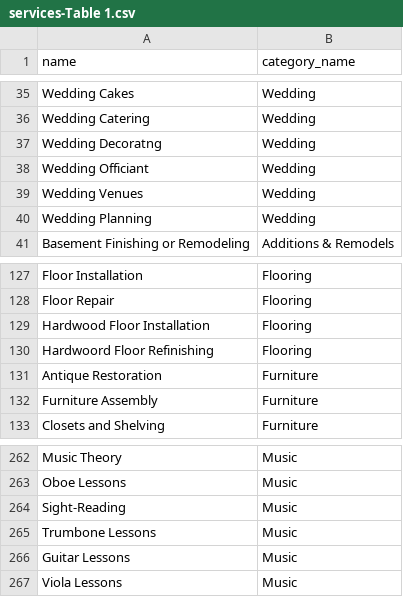
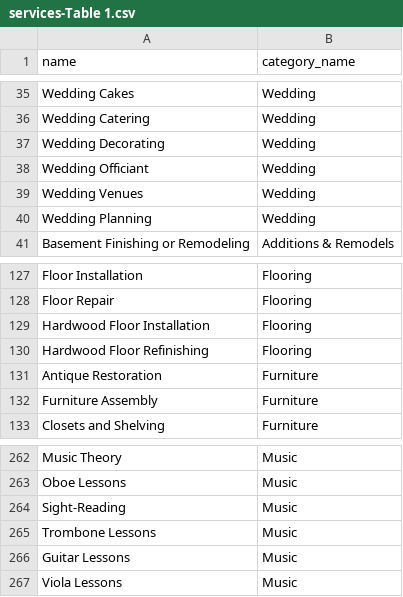
Before and after one commit to josh-works/corkboard, a CSV file: db/csv/industries_services_categories/services-Table 1.csv, drawn as a sheet; only a part is shown, gaps mark what is left out.

Commit message:
Fix spelling in Services

```diff
--- a/db/csv/industries_services_categories/services-Table 1.csv
+++ b/db/csv/industries_services_categories/services-Table 1.csv
@@ -36,3 +36,3 @@ Wedding Cakes,Wedding
 Wedding Catering,Wedding
-Wedding Decoratng,Wedding
+Wedding Decorating,Wedding
 Wedding Officiant,Wedding
@@ -129,3 +129,3 @@ Floor Repair,Flooring
 Hardwood Floor Installation,Flooring
-Hardwoord Floor Refinishing,Flooring
+Hardwood Floor Refinishing,Flooring
 Antique Restoration,Furniture
@@ -264,3 +264,3 @@ Oboe Lessons,Music
 Sight-Reading,Music
-Trumbone Lessons,Music
+Trombone Lessons,Music
 Guitar Lessons,Music
```
